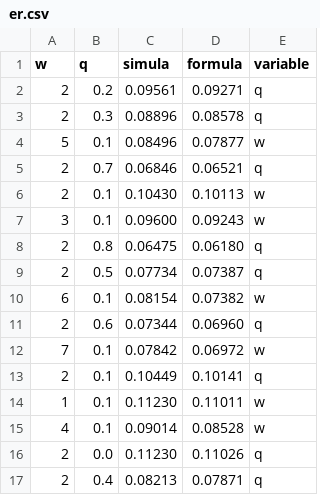
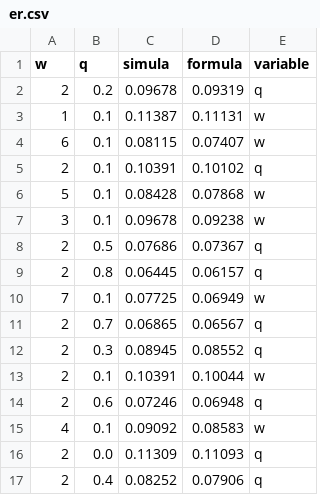
Before and after one commit to siliconx/complex_network, a CSV file: er.csv, drawn as a sheet.

```diff
--- a/er.csv
+++ b/er.csv
@@ -1,17 +1,17 @@
 w	q	simula	formula	variable
-2	0.2	0.09561	0.09271	q
-2	0.3	0.08896	0.08578	q
-5	0.1	0.08496	0.07877	w
-2	0.7	0.06846	0.06521	q
-2	0.1	0.10430	0.10113	w
-3	0.1	0.09600	0.09243	w
-2	0.8	0.06475	0.06180	q
-2	0.5	0.07734	0.07387	q
-6	0.1	0.08154	0.07382	w
-2	0.6	0.07344	0.06960	q
-7	0.1	0.07842	0.06972	w
-2	0.1	0.10449	0.10141	q
-1	0.1	0.11230	0.11011	w
-4	0.1	0.09014	0.08528	w
-2	0.0	0.11230	0.11026	q
-2	0.4	0.08213	0.07871	q
+2	0.2	0.09678	0.09319	q
+1	0.1	0.11387	0.11131	w
+6	0.1	0.08115	0.07407	w
+2	0.1	0.10391	0.10102	q
+5	0.1	0.08428	0.07868	w
+3	0.1	0.09678	0.09238	w
+2	0.5	0.07686	0.07367	q
+2	0.8	0.06445	0.06157	q
+7	0.1	0.07725	0.06949	w
+2	0.7	0.06865	0.06567	q
+2	0.3	0.08945	0.08552	q
+2	0.1	0.10391	0.10044	w
+2	0.6	0.07246	0.06948	q
+4	0.1	0.09092	0.08583	w
+2	0.0	0.11309	0.11093	q
+2	0.4	0.08252	0.07906	q
```
Also changed, not shown: ba.csv, ws.csv, 1 other file.
